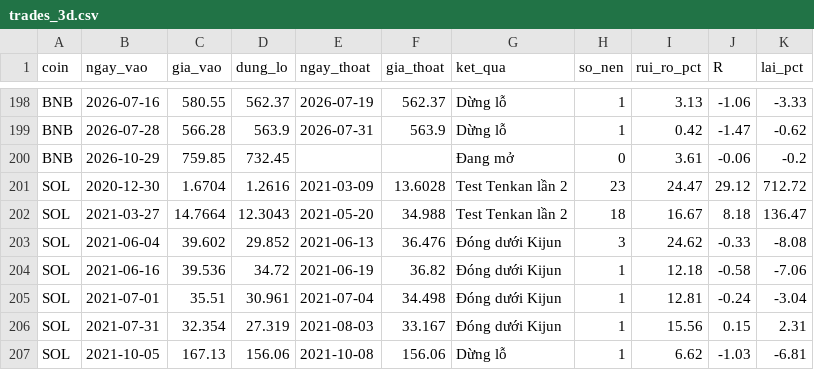
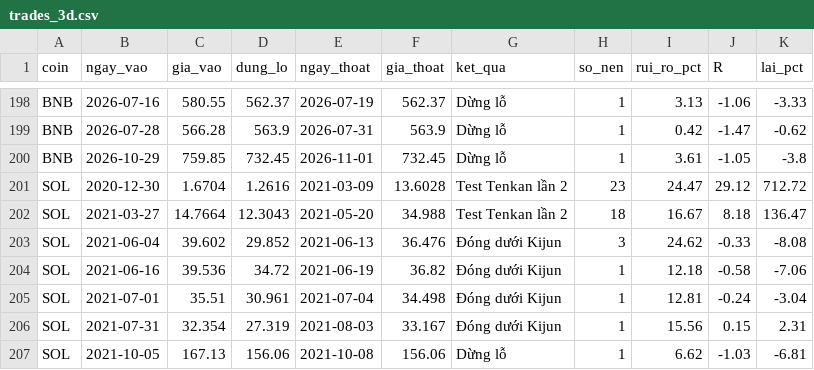
Before and after one commit to tjoshh-maker/T-T-N-H, a CSV file: docs/data/trades_3d.csv, drawn as a sheet; only a part is shown, gaps mark what is left out.

```diff
--- a/docs/data/trades_3d.csv
+++ b/docs/data/trades_3d.csv
@@ -199,3 +199,3 @@ BNB,2026-07-16,580.55,562.37,2026-07-19,562.37,Dừng lỗ,1,3.13,-1.06,-3.33
 BNB,2026-07-28,566.28,563.9,2026-07-31,563.9,Dừng lỗ,1,0.42,-1.47,-0.62
-BNB,2026-10-29,759.85,732.45,,,Đang mở,0,3.61,-0.06,-0.2
+BNB,2026-10-29,759.85,732.45,2026-11-01,732.45,Dừng lỗ,1,3.61,-1.05,-3.8
 SOL,2020-12-30,1.6704,1.2616,2021-03-09,13.6028,Test Tenkan lần 2,23,24.47,29.12,712.72
```
Also changed, not shown: docs/data/signals_1w.csv, docs/data/signals_3d.csv, 1 other file.
